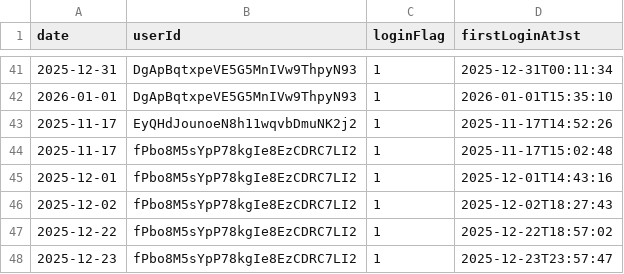
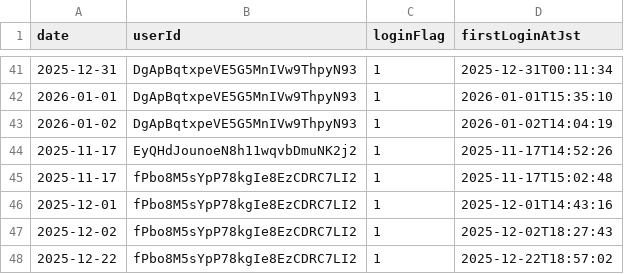
Before and after one commit to kuga0314/todo-ai-app, a CSV file: daily_logins.csv, drawn as a sheet; only a part is shown, gaps mark what is left out; the shorter side is filled out with more unchanged rows; the diff names each change by its address in the sheet, - before the commit and + after, or states it on an @@ line.

```diff
--- a/daily_logins.csv
+++ b/daily_logins.csv
+row 43: 2026-01-02 | DgApBqtxpeVE5G5MnIVw9ThpyN93 | 1 | 2026-01-02T14:04:19
```
Also changed, not shown: daily_logs.csv, 2 other files.
